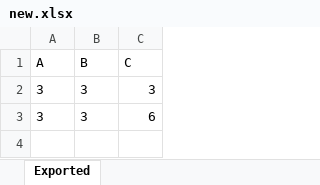
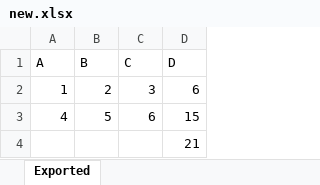
Before and after one commit to KAYounes/web.excel.preview, an Excel workbook: new.xlsx, sheet Exported, drawn as a sheet; values as stored, in another font and other column widths than the file's, no borders; the diff names each change by its address in the sheet, - before the commit and + after, or states it on an @@ line.

```diff
--- a/new.xlsx (sheet Exported)
+++ b/new.xlsx (sheet Exported)
+column D (D), rows 2-3: 6 | 15
-A2 (A): 3
+A2 (A): 1
-B2 (B): 3
+B2 (B): 2
-A3 (A): 3
+A3 (A): 4
-B3 (B): 3
+B3 (B): 5
+row 4:  |  |  | 21
```
Also changed, not shown: excel.xlsx, 1 other file.
